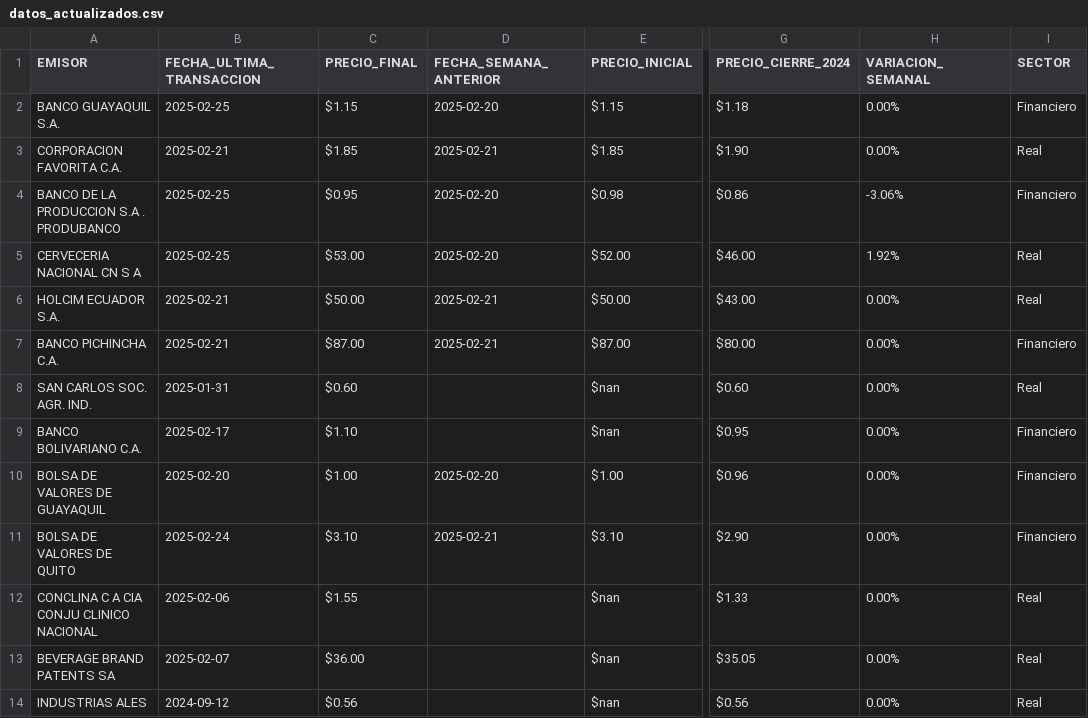
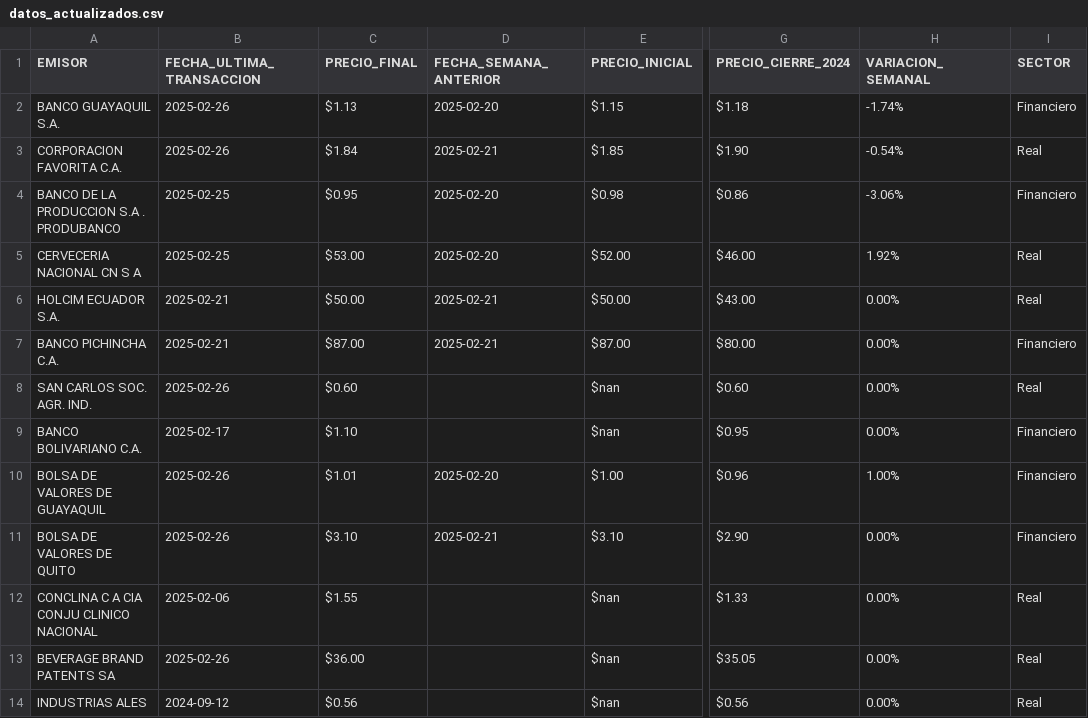
Before and after one commit to TRomMV/Reporte-Metrovalores, a CSV file: data/datos_actualizados.csv, drawn as a sheet; only a part is shown, gaps mark what is left out; the diff names each change by its address in the sheet, - before the commit and + after, or states it on an @@ line.

```diff
--- a/data/datos_actualizados.csv
+++ b/data/datos_actualizados.csv
-B2 (FECHA_ULTIMA_TRANSACCION): 2025-02-25
+B2 (FECHA_ULTIMA_TRANSACCION): 2025-02-26
-C2 (PRECIO_FINAL): $1.15
+C2 (PRECIO_FINAL): $1.13
-H2 (VARIACION_SEMANAL): 0.00%
+H2 (VARIACION_SEMANAL): -1.74%
-B3 (FECHA_ULTIMA_TRANSACCION): 2025-02-21
+B3 (FECHA_ULTIMA_TRANSACCION): 2025-02-26
-C3 (PRECIO_FINAL): $1.85
+C3 (PRECIO_FINAL): $1.84
-H3 (VARIACION_SEMANAL): 0.00%
+H3 (VARIACION_SEMANAL): -0.54%
-B8 (FECHA_ULTIMA_TRANSACCION): 2025-01-31
+B8 (FECHA_ULTIMA_TRANSACCION): 2025-02-26
-B10 (FECHA_ULTIMA_TRANSACCION): 2025-02-20
+B10 (FECHA_ULTIMA_TRANSACCION): 2025-02-26
-C10 (PRECIO_FINAL): $1.00
+C10 (PRECIO_FINAL): $1.01
-H10 (VARIACION_SEMANAL): 0.00%
+H10 (VARIACION_SEMANAL): 1.00%
-B11 (FECHA_ULTIMA_TRANSACCION): 2025-02-24
+B11 (FECHA_ULTIMA_TRANSACCION): 2025-02-26
-B13 (FECHA_ULTIMA_TRANSACCION): 2025-02-07
+B13 (FECHA_ULTIMA_TRANSACCION): 2025-02-26
```
Also changed, not shown: data/acciones_combinadas.csv, 2 other files.
